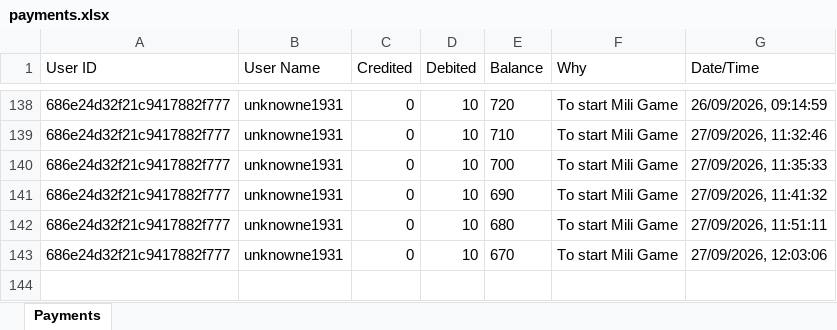
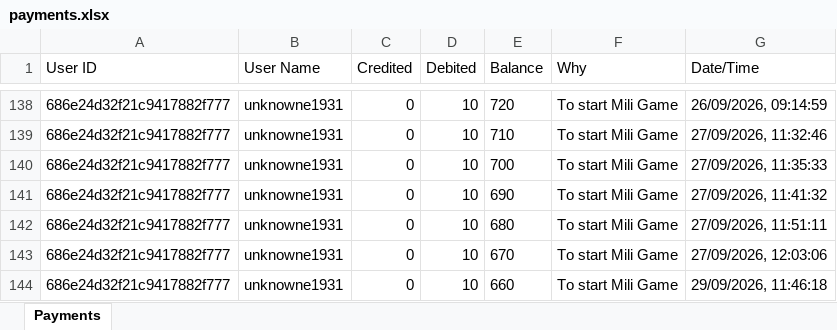
Before and after one commit to unknowne1931/sta_backend, an Excel workbook: payments.xlsx, sheet Payments, drawn as a sheet; only a part is shown, gaps mark what is left out; values as stored, in another font and other column widths than the file's, no borders; the diff names each change by its address in the sheet, - before the commit and + after, or states it on an @@ line.

```diff
--- a/payments.xlsx (sheet Payments)
+++ b/payments.xlsx (sheet Payments)
+row 144: 686e24d32f21c9417882f777 | unknowne1931 | 0 | 10 | 660 | To start Mili Game | 29/09/2026, 11:46:18
```
Also changed, not shown: live-history.xlsx, 1 other file.
